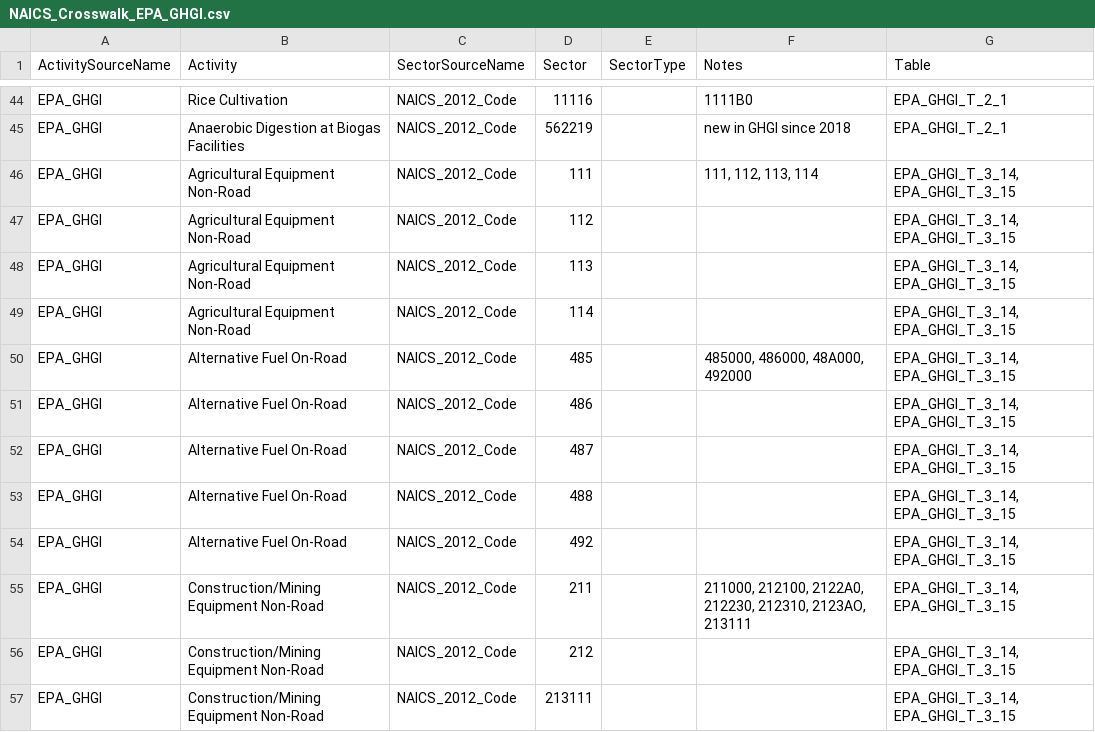
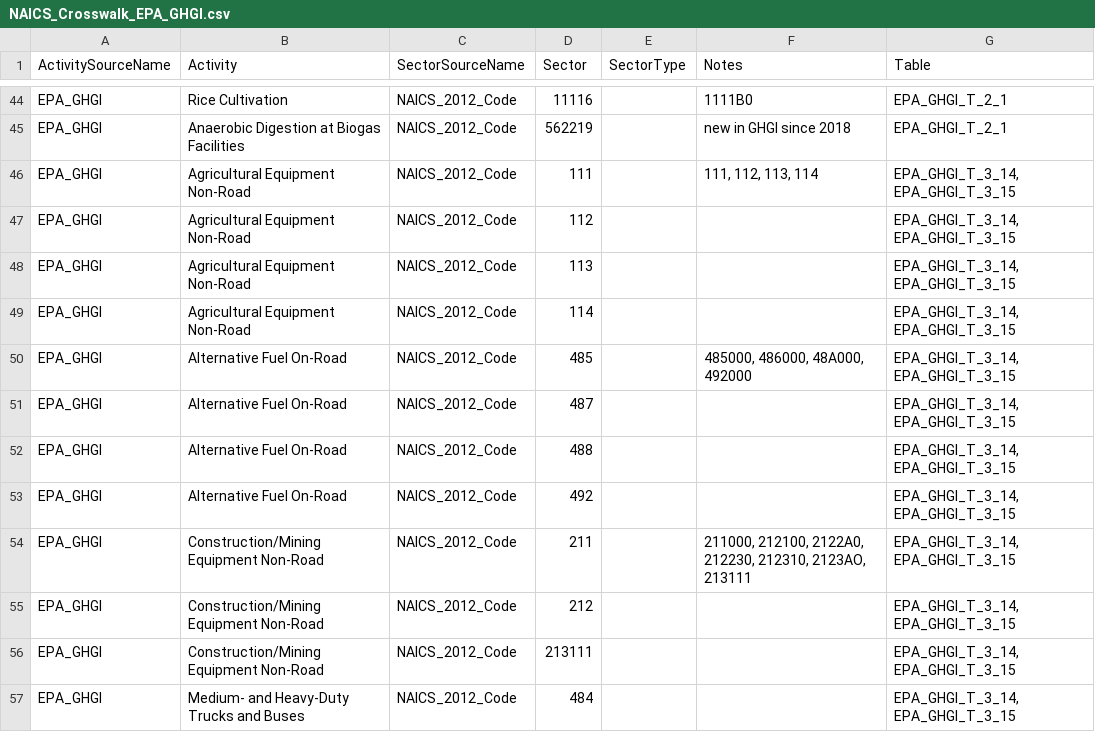
Before and after one commit to USEPA/flowsa, a CSV file: flowsa/data/activitytosectormapping/NAICS_Crosswalk_EPA_GHGI.csv, drawn as a sheet; only a part is shown, gaps mark what is left out; the shorter side is filled out with more unchanged rows.

Commit message:
drop pipeline transport as sector for on-road alternative fuels

```diff
--- a/flowsa/data/activitytosectormapping/NAICS_Crosswalk_EPA_GHGI.csv
+++ b/flowsa/data/activitytosectormapping/NAICS_Crosswalk_EPA_GHGI.csv
@@ -50,3 +50,2 @@ EPA_GHGI,Agricultural Equipment Non-Road,NAICS_2012_Code,114,,,"EPA_GHGI_T_3_14,
 EPA_GHGI,Alternative Fuel On-Road,NAICS_2012_Code,485,,"485000, 486000, 48A000, 492000","EPA_GHGI_T_3_14, EPA_GHGI_T_3_15"
-EPA_GHGI,Alternative Fuel On-Road,NAICS_2012_Code,486,,,"EPA_GHGI_T_3_14, EPA_GHGI_T_3_15"
 EPA_GHGI,Alternative Fuel On-Road,NAICS_2012_Code,487,,,"EPA_GHGI_T_3_14, EPA_GHGI_T_3_15"
```
